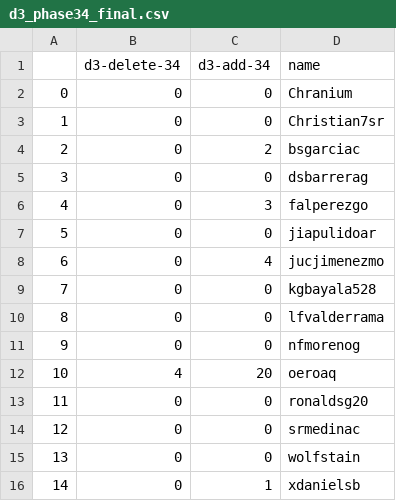
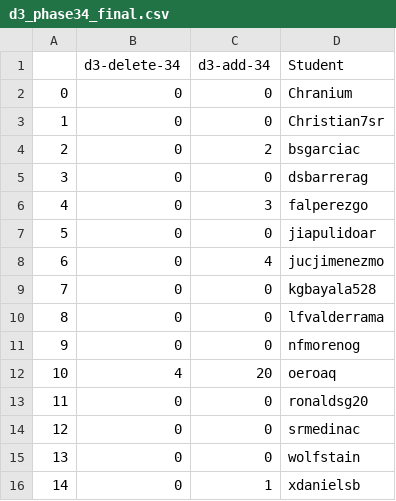
Before and after one commit to ironhacks/spring-2017-analysis, a CSV file: d3-components/d3_phase34_final.csv, drawn as a sheet.

```diff
--- a/d3-components/d3_phase34_final.csv
+++ b/d3-components/d3_phase34_final.csv
@@ -1,2 +1,2 @@
-,d3-delete-34,d3-add-34,name
+,d3-delete-34,d3-add-34,Student
 0,0,0,Chranium
```
Also changed, not shown: d3-components/d3_phase12_final.csv, d3-components/d3_phase23_final.csv, 4 other files.
